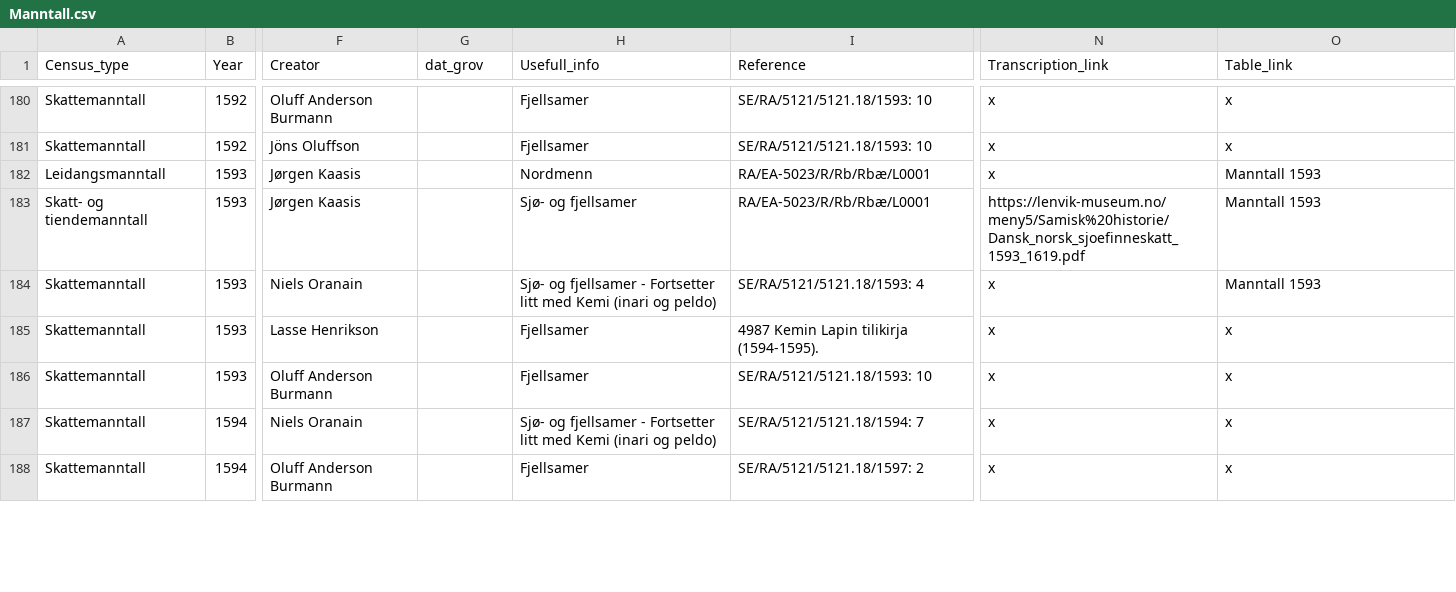
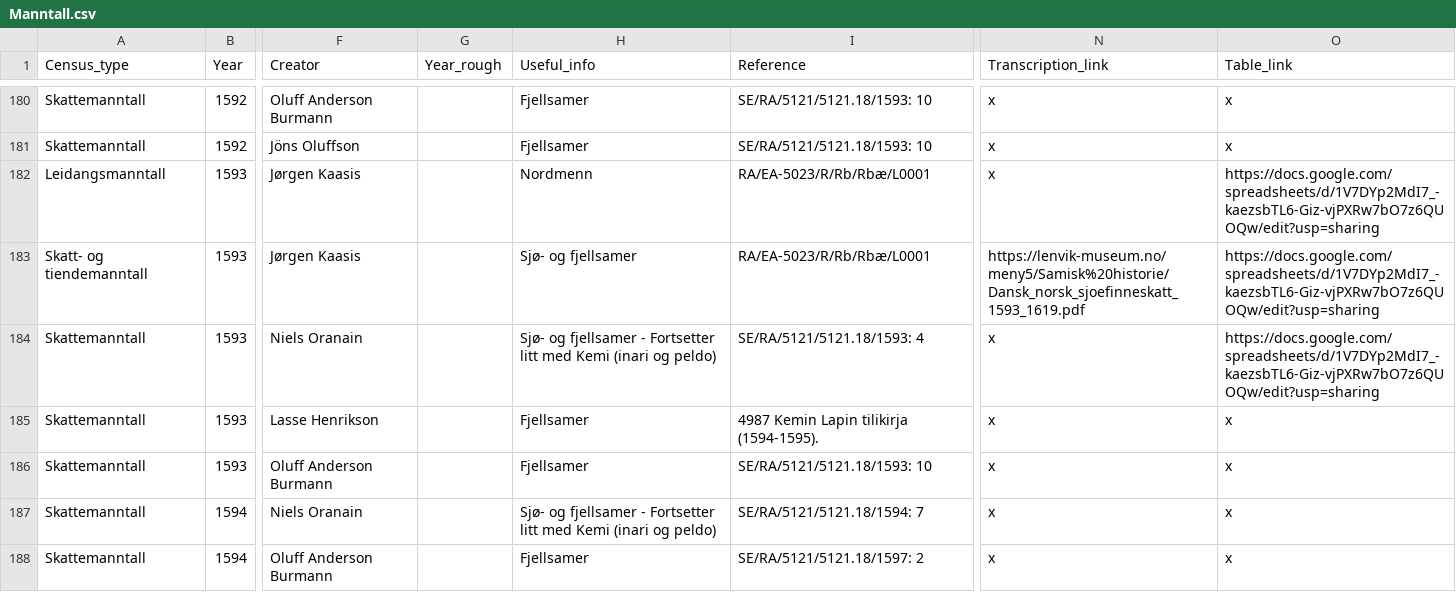
Before and after one commit to Moryzont/Nordkalotten_kilder, a CSV file: Sources_by_type/Manntall.csv, drawn as a sheet; only a part is shown, gaps mark what is left out; the diff covers the shown part only; the diff names each change by its address in the sheet, - before the commit and + after, or states it on an @@ line.

```diff
--- a/Sources_by_type/Manntall.csv
+++ b/Sources_by_type/Manntall.csv
-G1: dat_grov
+G1: Year_rough
-H1: Usefull_info
+H1: Useful_info
-O182:O184 (Table_link): Manntall 1593
+O182:O184 (Table_link): https://docs.google.com/spreadsheets/d/1V7DYp2MdI7_-kaezsbTL6-Giz-vjPXRw7bO7z6QUOQw/edit?usp=sharing
```
Also changed, not shown: 63 edited cells elsewhere in this file, 20 other files.
